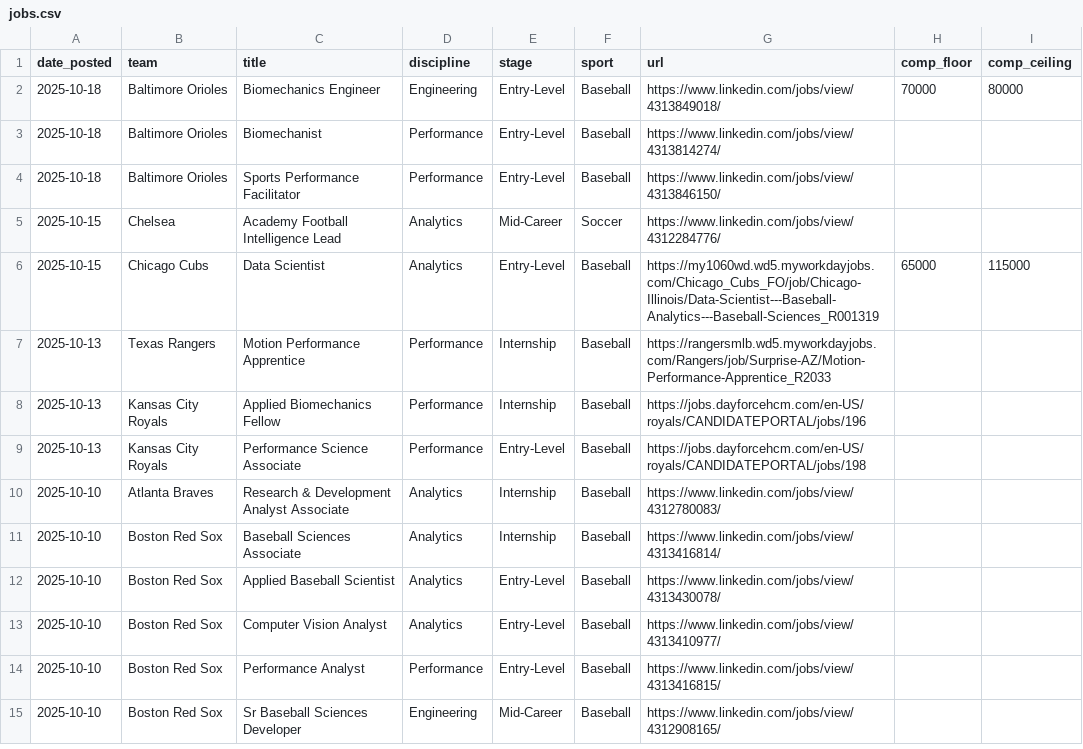
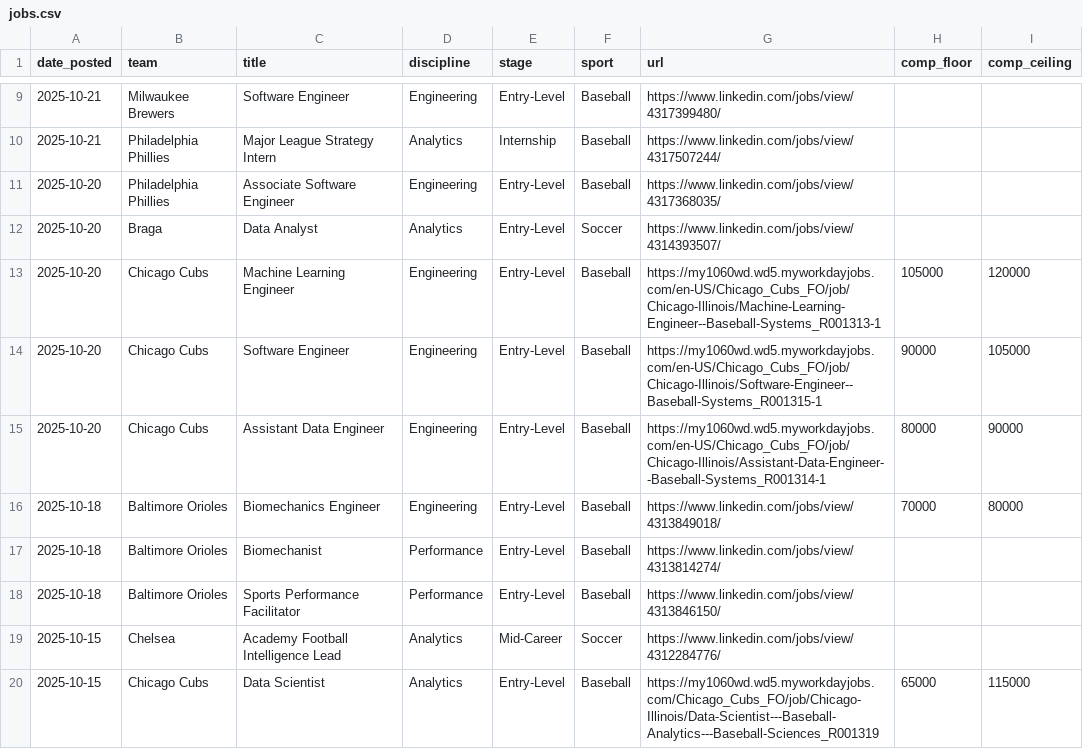
Before and after one commit to saberpowers/saberpowers.github.io, a CSV file: jobs/jobs.csv, drawn as a sheet; only a part is shown, gaps mark what is left out; the shorter side is filled out with more unchanged rows; the diff covers the shown part only.

Commit message:
jobs update 2025-10-25

```diff
--- a/jobs/jobs.csv
+++ b/jobs/jobs.csv
@@ -2 +9,8 @@ date_posted,team,title,discipline,stage,sport,url,comp_floor,comp_ceiling
+2025-10-21,Milwaukee Brewers,Software Engineer,Engineering,Entry-Level,Baseball,https://www.linkedin.com/jobs/view/4317399480/
+2025-10-21,Philadelphia Phillies,Major League Strategy Intern,Analytics,Internship,Baseball,https://www.linkedin.com/jobs/view/4317507244/
+2025-10-20,Philadelphia Phillies,Associate Software Engineer,Engineering,Entry-Level,Baseball,https://www.linkedin.com/jobs/view/4317368035/
+2025-10-20,Braga,Data Analyst,Analytics,Entry-Level,Soccer,https://www.linkedin.com/jobs/view/4314393507/
+2025-10-20,Chicago Cubs,Machine Learning Engineer,Engineering,Entry-Level,Baseball,https://my1060wd.wd5.myworkdayjobs.com/en-US/Chicago_Cubs_FO/job/Chicago-Illinois/Machine-Learning-Engineer--Baseball-Systems_R001313-1,105000,120000
+2025-10-20,Chicago Cubs,Software Engineer,Engineering,Entry-Level,Baseball,https://my1060wd.wd5.myworkdayjobs.com/en-US/Chicago_Cubs_FO/job/Chicago-Illinois/Software-Engineer--Baseball-Systems_R001315-1,90000,105000
+2025-10-20,Chicago Cubs,Assistant Data Engineer,Engineering,Entry-Level,Baseball,https://my1060wd.wd5.myworkdayjobs.com/en-US/Chicago_Cubs_FO/job/Chicago-Illinois/Assistant-Data-Engineer--Baseball-Systems_R001314-1,80000,90000
 2025-10-18,Baltimore Orioles,Biomechanics Engineer,Engineering,Entry-Level,Baseball,https://www.linkedin.com/jobs/view/4313849018/,70000,80000
```
Also changed, not shown: 8 added rows and 1 edited cell elsewhere in this file.
